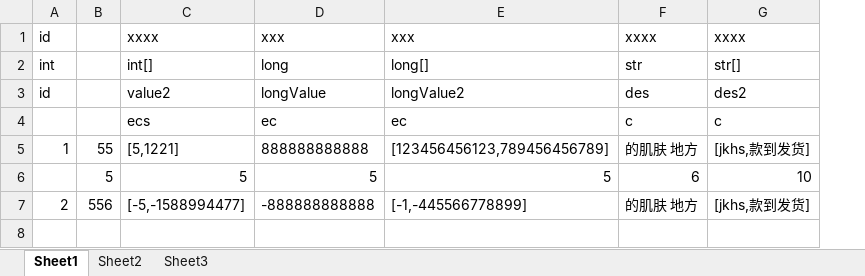
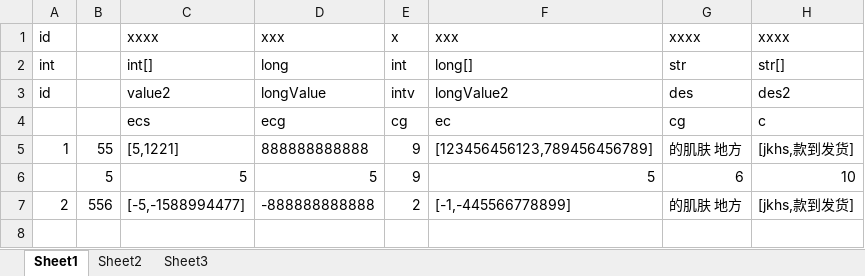
Before and after one commit to huangjunxiang1/UnityWork, an Excel workbook: Excel/main/_test2.xlsx, sheet Sheet1, drawn as a sheet; only a part is shown; values as stored, in another font and other column widths than the file's, no borders; addresses are those after the commit; the diff names each change by its address in the sheet, - before the commit and + after, or states it on an @@ line.

```diff
--- a/Excel/main/_test2.xlsx (sheet Sheet1)
+++ b/Excel/main/_test2.xlsx (sheet Sheet1)
+column E, rows 1-7: x | int | intv | cg | 9 | 9 | 2
-D4: ec
+D4: ecg
-G4: c
+G4: cg
```
Also changed, not shown: formulas that keep their value, 51 other files.
